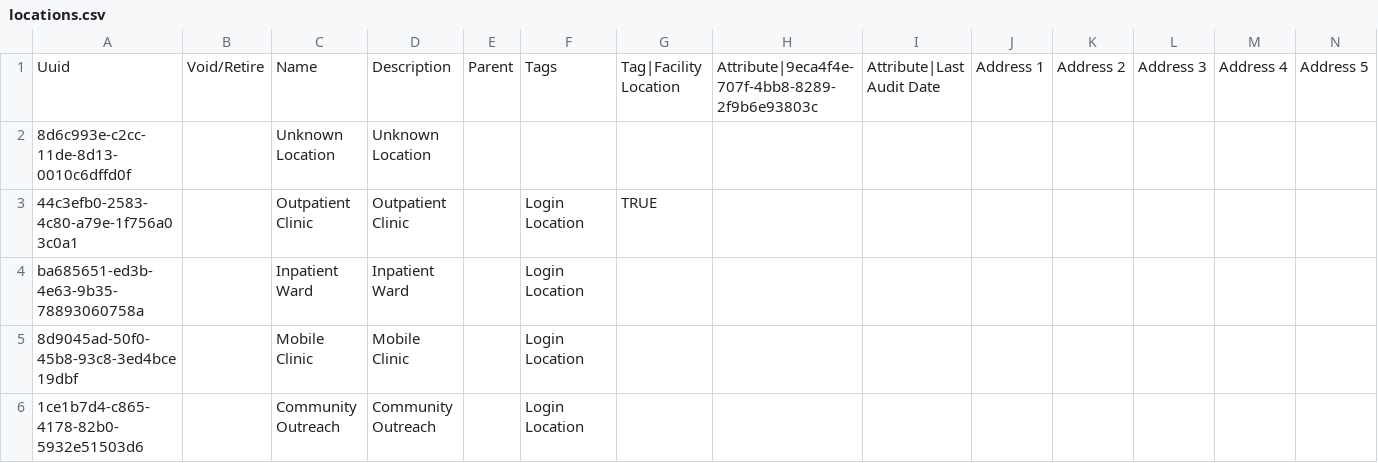
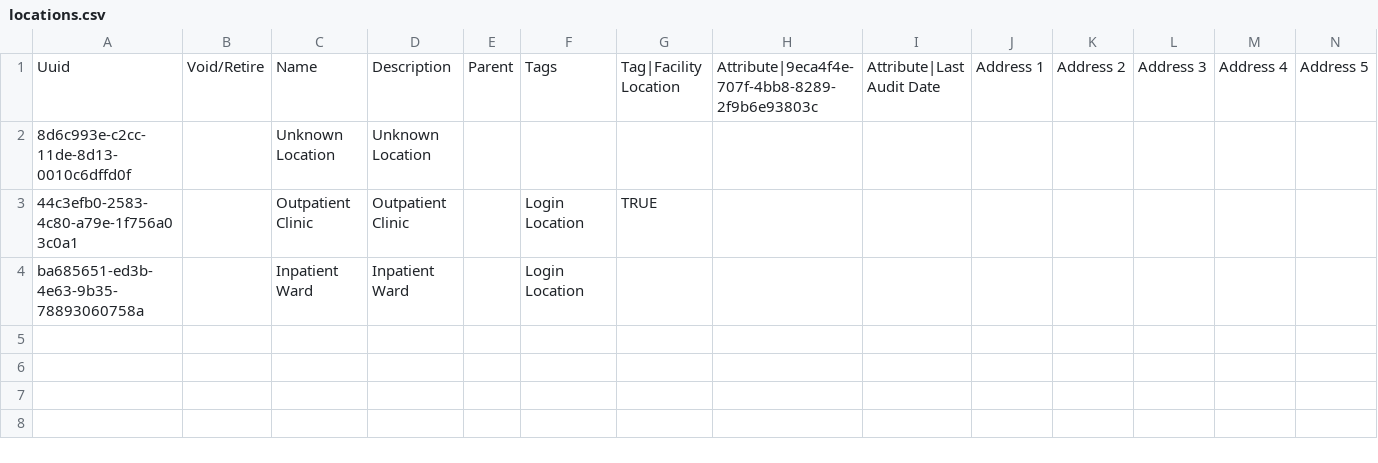
Before and after one commit to PiusKariuki/eHospital2.0, a CSV file: distro/configuration/locations/locations.csv, drawn as a sheet; only a part is shown; rows hold the shown columns only; the diff names each change by its address in the sheet, - before the commit and + after, or states it on an @@ line.

```diff
--- a/distro/configuration/locations/locations.csv
+++ b/distro/configuration/locations/locations.csv
-row 5: 8d9045ad-50f0-45b8-93c8-3ed4bce19dbf |  | Mobile Clinic | Mobile Clinic |  | Login Location
-row 6: 1ce1b7d4-c865-4178-82b0-5932e51503d6 |  | Community Outreach | Community Outreach |  | Login Location
```
Also changed, not shown: 1 other file.
